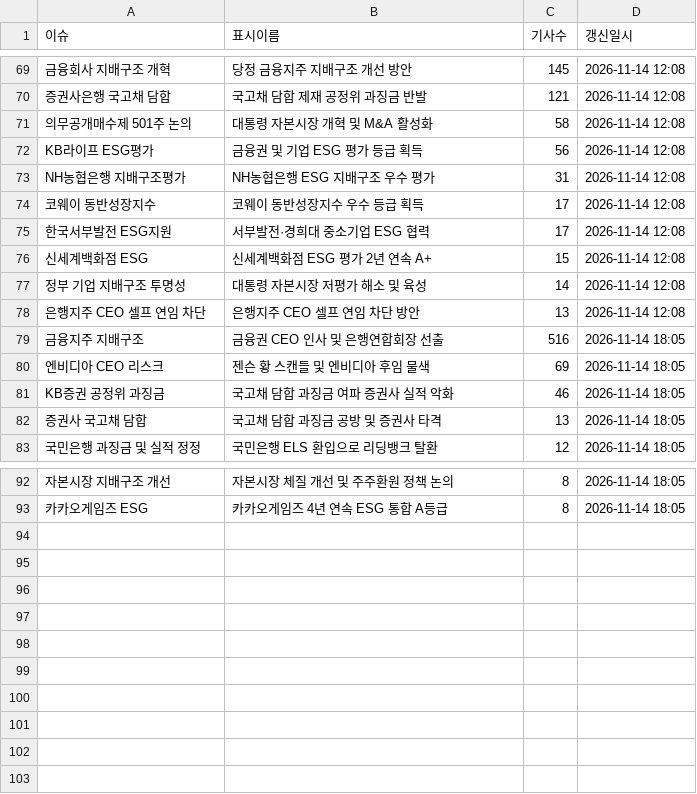
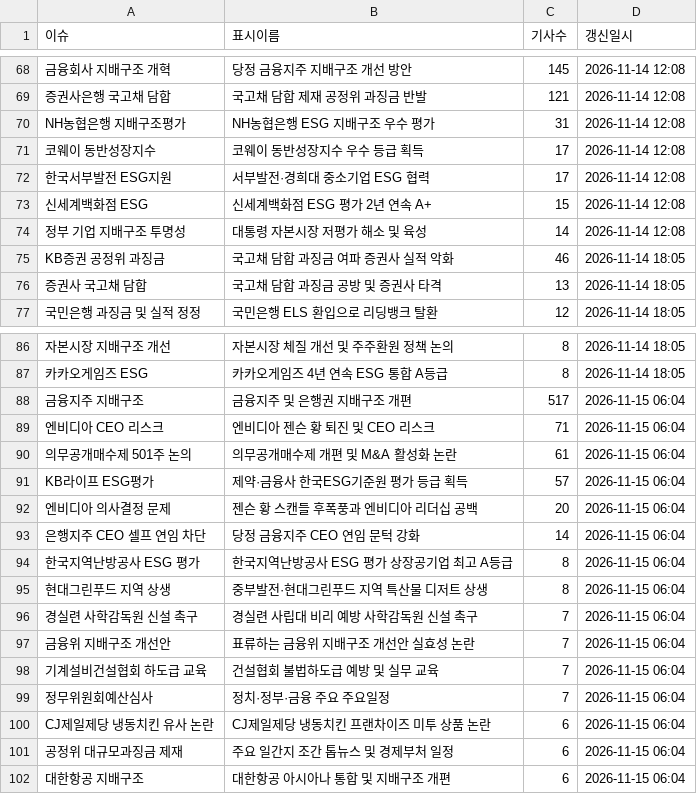
Before and after one commit to jshssysh/news-dashboard, a CSV file: issue_display_names.csv, drawn as a sheet; only a part is shown, gaps mark what is left out; removed rows and columns are numbered as before the commit, all else as after; the diff covers the shown part only; the diff names each change by its address in the sheet, - before the commit and + after, or states it on an @@ line.

```diff
--- a/issue_display_names.csv
+++ b/issue_display_names.csv
-row 71: 의무공개매수제 501주 논의 | 대통령 자본시장 개혁 및 M&A 활성화 | 58 | 2026-11-14 12:08
-row 72: KB라이프 ESG평가 | 금융권 및 기업 ESG 평가 등급 획득 | 56 | 2026-11-14 12:08
-row 78: 은행지주 CEO 셀프 연임 차단 | 은행지주 CEO 셀프 연임 차단 방안 | 13 | 2026-11-14 12:08
-row 79: 금융지주 지배구조 | 금융권 CEO 인사 및 은행연합회장 선출 | 516 | 2026-11-14 18:05
-row 80: 엔비디아 CEO 리스크 | 젠슨 황 스캔들 및 엔비디아 후임 물색 | 69 | 2026-11-14 18:05
+row 88: 금융지주 지배구조 | 금융지주 및 은행권 지배구조 개편 | 517 | 2026-11-15 06:04
+row 89: 엔비디아 CEO 리스크 | 엔비디아 젠슨 황 퇴진 및 CEO 리스크 | 71 | 2026-11-15 06:04
+row 90: 의무공개매수제 501주 논의 | 의무공개매수제 개편 및 M&A 활성화 논란 | 61 | 2026-11-15 06:04
+row 91: KB라이프 ESG평가 | 제약·금융사 한국ESG기준원 평가 등급 획득 | 57 | 2026-11-15 06:04
+row 92: 엔비디아 의사결정 문제 | 젠슨 황 스캔들 후폭풍과 엔비디아 리더십 공백 | 20 | 2026-11-15 06:04
+row 93: 은행지주 CEO 셀프 연임 차단 | 당정 금융지주 CEO 연임 문턱 강화 | 14 | 2026-11-15 06:04
+row 94: 한국지역난방공사 ESG 평가 | 한국지역난방공사 ESG 평가 상장공기업 최고 A등급 | 8 | 2026-11-15 06:04
+row 95: 현대그린푸드 지역 상생 | 중부발전·현대그린푸드 지역 특산물 디저트 상생 | 8 | 2026-11-15 06:04
+row 96: 경실련 사학감독원 신설 촉구 | 경실련 사립대 비리 예방 사학감독원 신설 촉구 | 7 | 2026-11-15 06:04
+row 97: 금융위 지배구조 개선안 | 표류하는 금융위 지배구조 개선안 실효성 논란 | 7 | 2026-11-15 06:04
+row 98: 기계설비건설협회 하도급 교육 | 건설협회 불법하도급 예방 및 실무 교육 | 7 | 2026-11-15 06:04
+row 99: 정무위원회예산심사 | 정치·정부·금융 주요 주요일정 | 7 | 2026-11-15 06:04
+row 100: CJ제일제당 냉동치킨 유사 논란 | CJ제일제당 냉동치킨 프랜차이즈 미투 상품 논란 | 6 | 2026-11-15 06:04
+row 101: 공정위 대규모과징금 제재 | 주요 일간지 조간 톱뉴스 및 경제부처 일정 | 6 | 2026-11-15 06:04
+row 102: 대한항공 지배구조 | 대한항공 아시아나 통합 및 지배구조 개편 | 6 | 2026-11-15 06:04
```
Also changed, not shown: 1 removed row elsewhere in this file, gemini_usage.csv, legislative_notice_list.csv, 11 other files.
